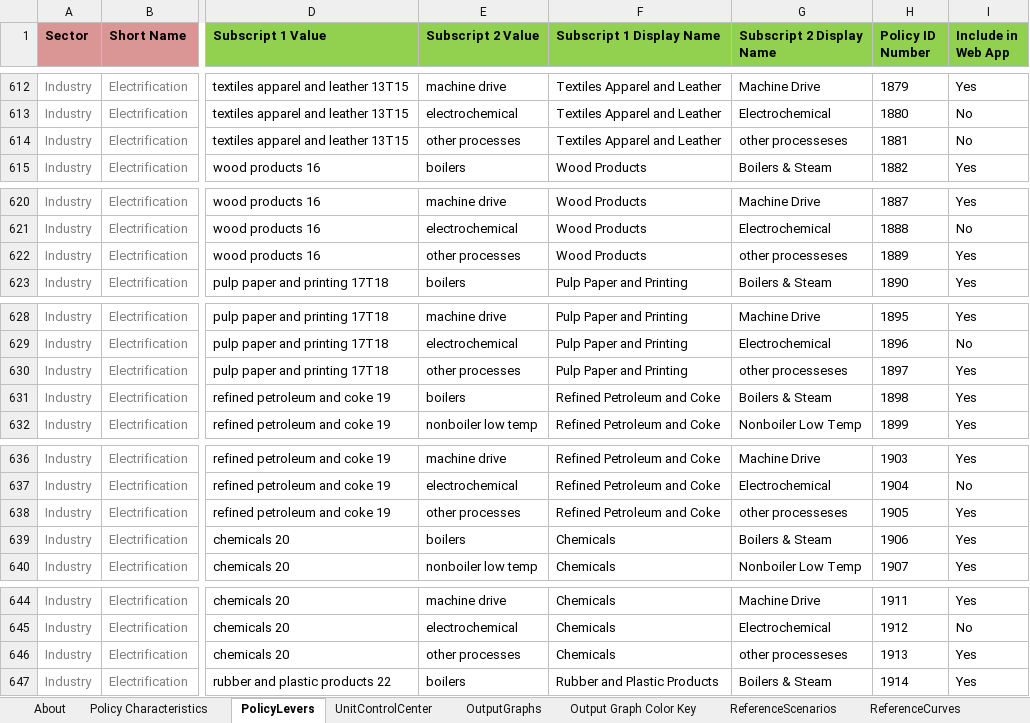
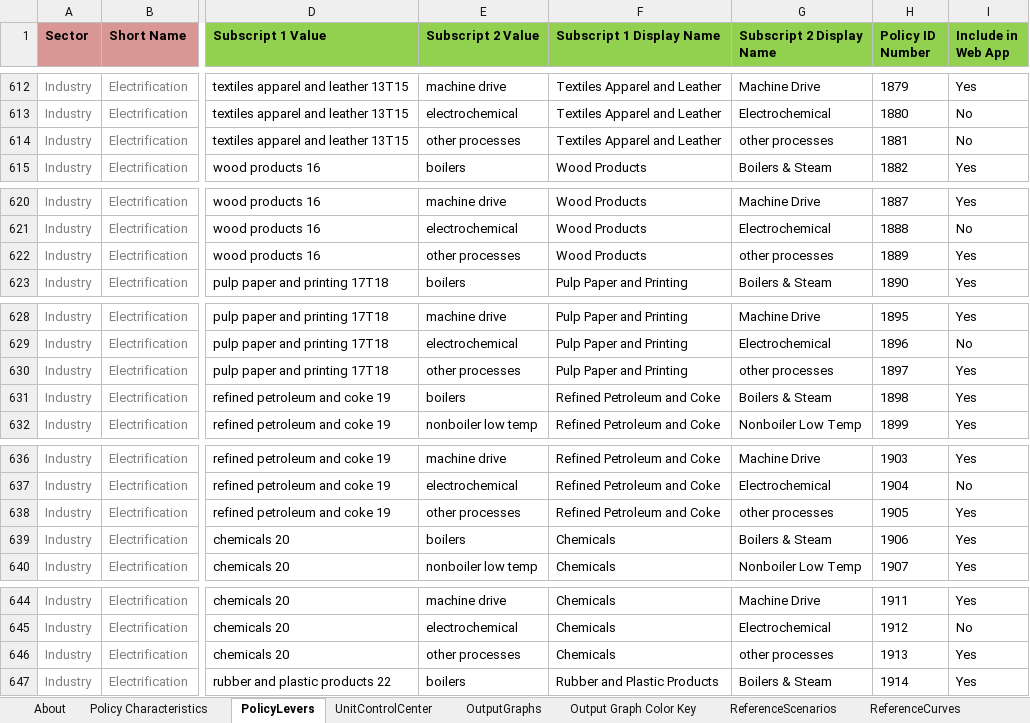
Before and after one commit to EnergyInnovation/eps-us, an Excel workbook: WebAppData.xlsx, sheet PolicyLevers, drawn as a sheet; only a part is shown, gaps mark what is left out; values as stored, in another font and other column widths than the file's, no borders; conditional formats not drawn; the diff covers the shown part only; the diff names each change by its address in the sheet, - before the commit and + after, or states it on an @@ line.

Commit message:
correct subscript to "other processes"

```diff
--- a/WebAppData.xlsx (sheet PolicyLevers)
+++ b/WebAppData.xlsx (sheet PolicyLevers)
-G614 (Subscript 2 Display Name): other processeses
+G614 (Subscript 2 Display Name): other processes
-G622 (Subscript 2 Display Name): other processeses
+G622 (Subscript 2 Display Name): other processes
-G630 (Subscript 2 Display Name): other processeses
+G630 (Subscript 2 Display Name): other processes
-G638 (Subscript 2 Display Name): other processeses
+G638 (Subscript 2 Display Name): other processes
-G646 (Subscript 2 Display Name): other processeses
+G646 (Subscript 2 Display Name): other processes
```
Also changed, not shown: 48 edited cells elsewhere in this sheet, sheet OutputGraphs, 1 other file.
